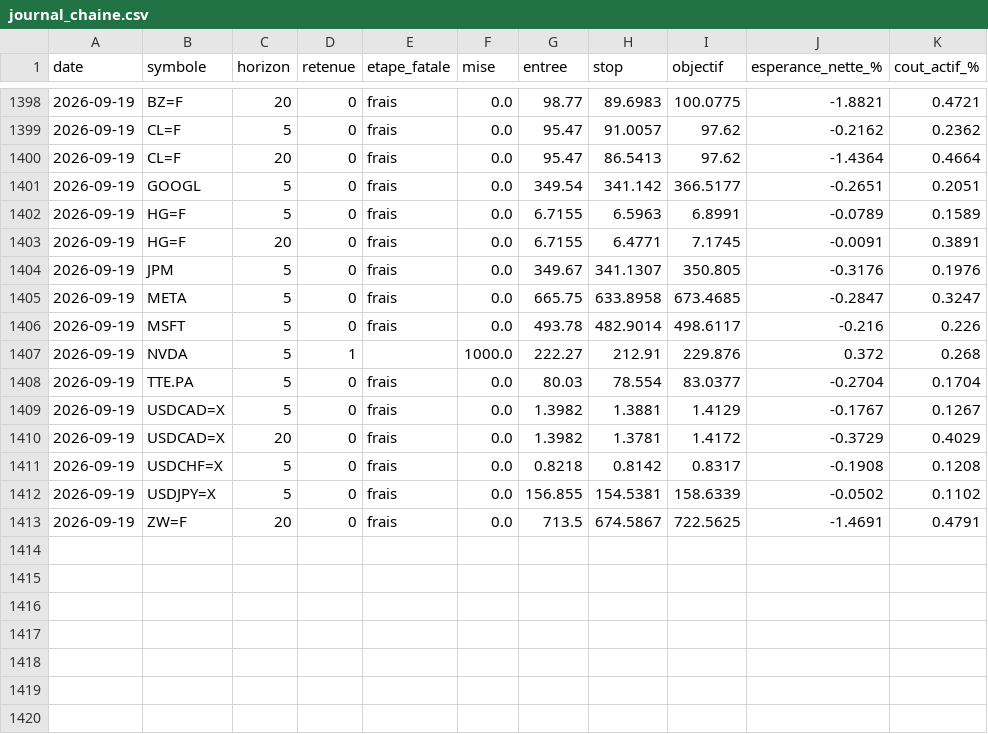
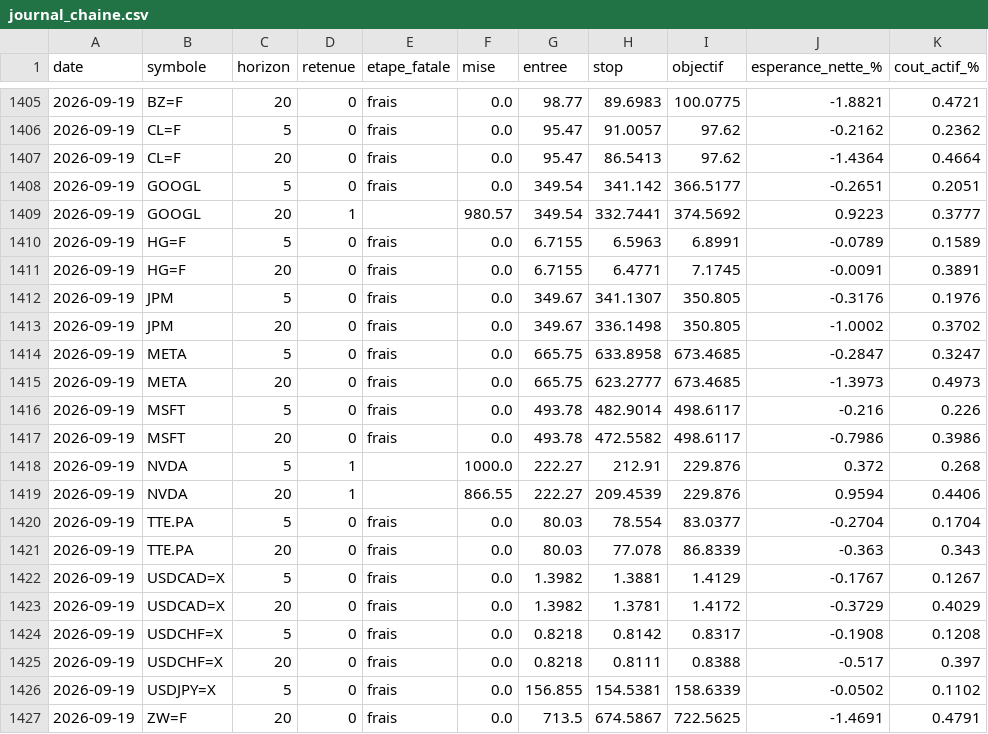
Before and after one commit to David-GNLF/marketlab, a CSV file: data_local/journal_chaine.csv, drawn as a sheet; only a part is shown, gaps mark what is left out; the diff covers the shown part only; the diff names each change by its address in the sheet, - before the commit and + after, or states it on an @@ line.

```diff
--- a/data_local/journal_chaine.csv
+++ b/data_local/journal_chaine.csv
+row 1409: 2026-09-19 | GOOGL | 20 | 1 |  | 980.57 | 349.54 | 332.7441 | 374.5692 | 0.9223 | 0.3777
+row 1413: 2026-09-19 | JPM | 20 | 0 | frais | 0.0 | 349.67 | 336.1498 | 350.805 | -1.0002 | 0.3702
+row 1415: 2026-09-19 | META | 20 | 0 | frais | 0.0 | 665.75 | 623.2777 | 673.4685 | -1.3973 | 0.4973
+row 1417: 2026-09-19 | MSFT | 20 | 0 | frais | 0.0 | 493.78 | 472.5582 | 498.6117 | -0.7986 | 0.3986
+row 1419: 2026-09-19 | NVDA | 20 | 1 |  | 866.55 | 222.27 | 209.4539 | 229.876 | 0.9594 | 0.4406
+row 1421: 2026-09-19 | TTE.PA | 20 | 0 | frais | 0.0 | 80.03 | 77.078 | 86.8339 | -0.363 | 0.343
+row 1425: 2026-09-19 | USDCHF=X | 20 | 0 | frais | 0.0 | 0.8218 | 0.8111 | 0.8388 | -0.517 | 0.397
```
Also changed, not shown: 7 added rows elsewhere in this file, data_local/journal_decisions.csv, data_local/sauts_mesures.csv, 10 other files.
